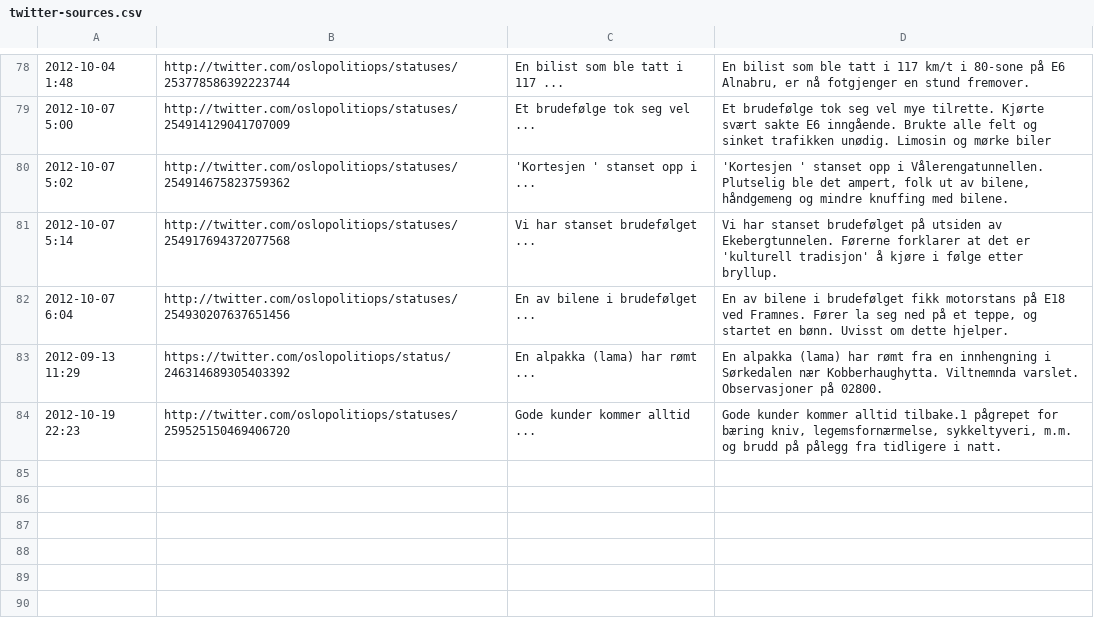
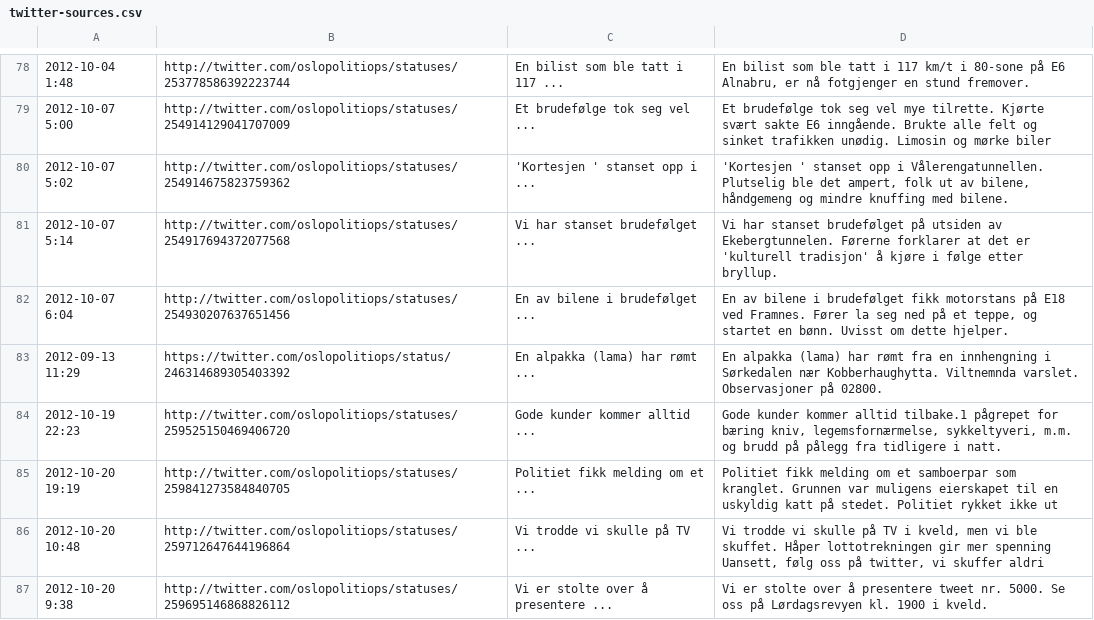
Before and after one commit to oslopolitimoro/oslopolitimoro.github.com, a CSV file: tools/twitter-sources.csv, drawn as a sheet; only a part is shown, gaps mark what is left out.

Commit message:
Update
- New posts
- Updated twitter sources

```diff
--- a/tools/twitter-sources.csv
+++ b/tools/twitter-sources.csv
@@ -84 +84,4 @@
 "2012-10-19 22:23","http://twitter.com/oslopolitiops/statuses/259525150469406720","Gode kunder kommer alltid ...","Gode kunder kommer alltid tilbake.1 pågrepet for bæring kniv, legemsfornærmelse, sykkeltyveri, m.m. og brudd på pålegg fra tidligere i natt. "
+"2012-10-20 19:19","http://twitter.com/oslopolitiops/statuses/259841273584840705","Politiet fikk melding om et ...","Politiet fikk melding om et samboerpar som kranglet. Grunnen var muligens eierskapet til en uskyldig katt på stedet. Politiet rykket ikke ut "
+"2012-10-20 10:48","http://twitter.com/oslopolitiops/statuses/259712647644196864","Vi trodde vi skulle på TV ...","Vi trodde vi skulle på TV i kveld, men vi ble skuffet. Håper lottotrekningen gir mer spenning Uansett, følg oss på twitter, vi skuffer aldri "
+"2012-10-20 9:38","http://twitter.com/oslopolitiops/statuses/259695146868826112","Vi er stolte over å presentere ...","Vi er stolte over å presentere tweet nr. 5000. Se oss på Lørdagsrevyen kl. 1900 i kveld. "
```
Also changed, not shown: 3 other files.
